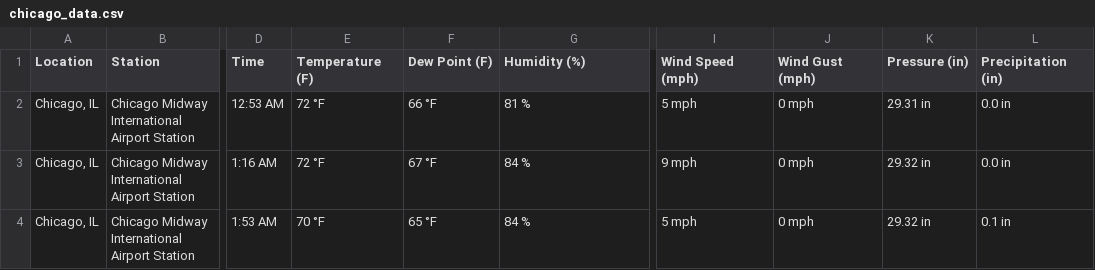
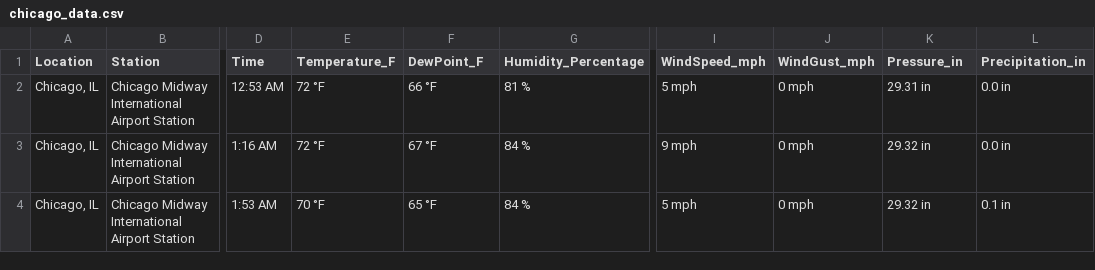
Before and after one commit to kwolf3/US_City_Report_Generator_Project, a CSV file: city_weather_data/chicago_data.csv, drawn as a sheet; only a part is shown, gaps mark what is left out; the diff names each change by its address in the sheet, - before the commit and + after, or states it on an @@ line.

Commit message:
Adjust column names

```diff
--- a/city_weather_data/chicago_data.csv
+++ b/city_weather_data/chicago_data.csv
-E1: Temperature (F)
+E1: Temperature_F
-F1: Dew Point (F)
+F1: DewPoint_F
-G1: Humidity (%)
+G1: Humidity_Percentage
-I1: Wind Speed (mph)
+I1: WindSpeed_mph
-J1: Wind Gust (mph)
+J1: WindGust_mph
-K1: Pressure (in)
+K1: Pressure_in
-L1: Precipitation (in)
+L1: Precipitation_in
```
Also changed, not shown: city_weather_data/new_york_data.csv, 1 other file.
